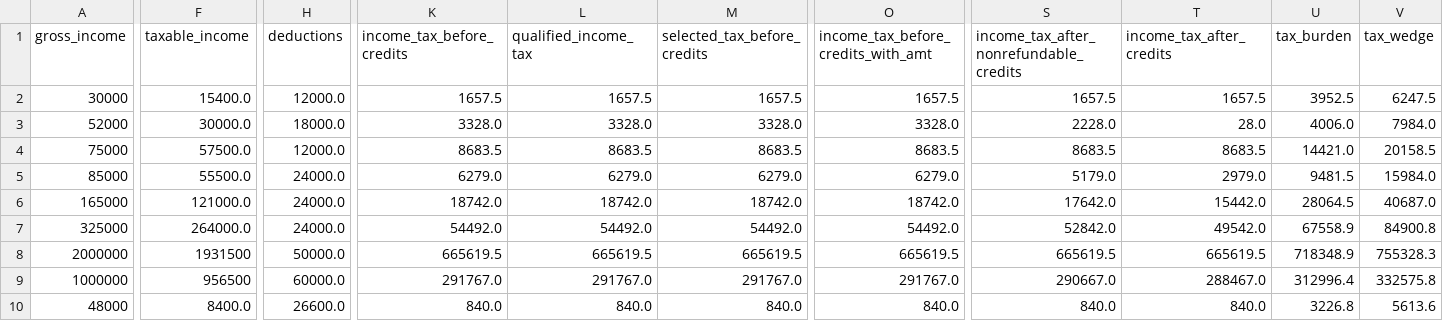
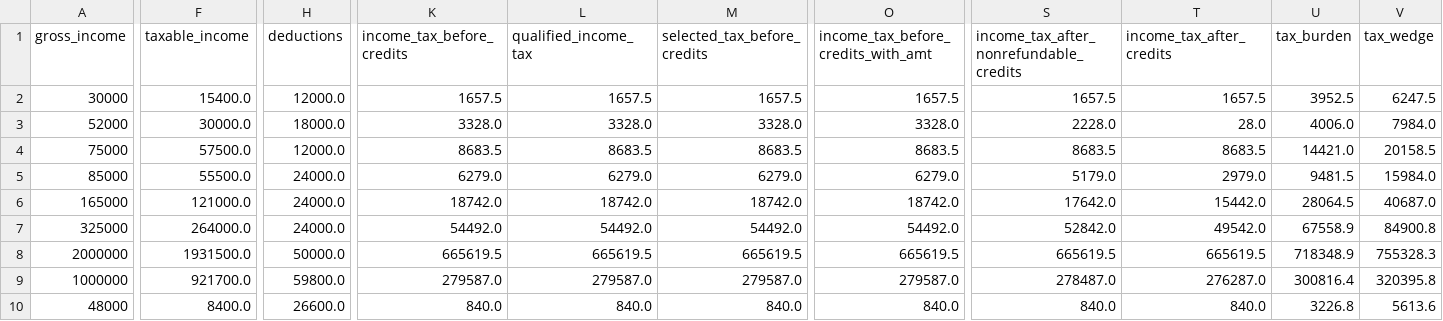
Before and after one commit to aelsibaie/taxsim, a CSV file: results/senate_2018_results.csv, drawn as a sheet; only a part is shown, gaps mark what is left out; the diff covers the shown part only; the diff names each change by its address in the sheet, - before the commit and + after, or states it on an @@ line.

Commit message:
Fix business_income under Senate 2018

```diff
--- a/results/senate_2018_results.csv
+++ b/results/senate_2018_results.csv
-F8 (taxable_income): 1931500
+F8 (taxable_income): 1931500.0
-F9 (taxable_income): 956500
+F9 (taxable_income): 921700.0
-H9 (deductions): 60000.0
+H9 (deductions): 59800.0
-K9 (income_tax_before_credits): 291767.0
+K9 (income_tax_before_credits): 279587.0
-L9 (qualified_income_tax): 291767.0
+L9 (qualified_income_tax): 279587.0
-M9 (selected_tax_before_credits): 291767.0
+M9 (selected_tax_before_credits): 279587.0
-O9: 291767.0
+O9: 279587.0
-S9: 290667.0
+S9: 278487.0
-T9 (income_tax_after_credits): 288467.0
+T9 (income_tax_after_credits): 276287.0
-U9 (tax_burden): 312996.4
+U9 (tax_burden): 300816.4
-V9 (tax_wedge): 332575.8
+V9 (tax_wedge): 320395.8
```
Also changed, not shown: 2 edited cells elsewhere in this file, 7 other files.
